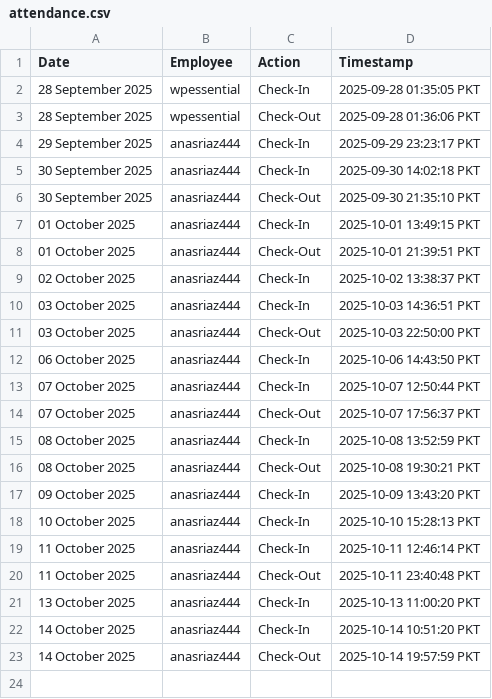
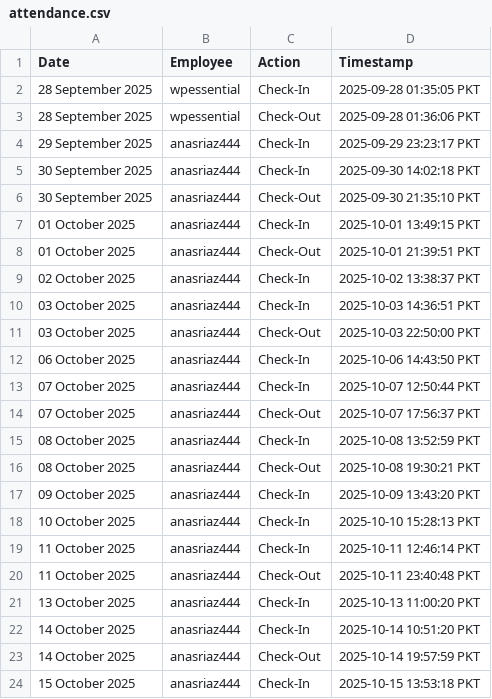
Before and after one commit to wpessential/git-attendance-system-flow, a CSV file: attendance.csv, drawn as a sheet; the diff names each change by its address in the sheet, - before the commit and + after, or states it on an @@ line.

```diff
--- a/attendance.csv
+++ b/attendance.csv
+row 24: 15 October 2025 | anasriaz444 | Check-In | 2025-10-15 13:53:18 PKT
```
